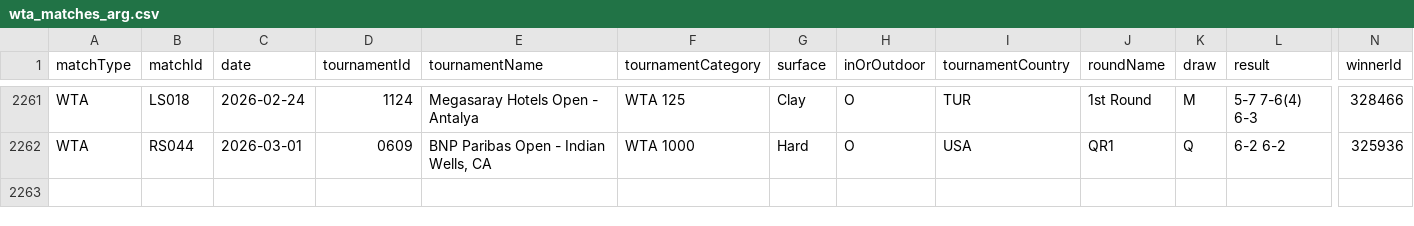
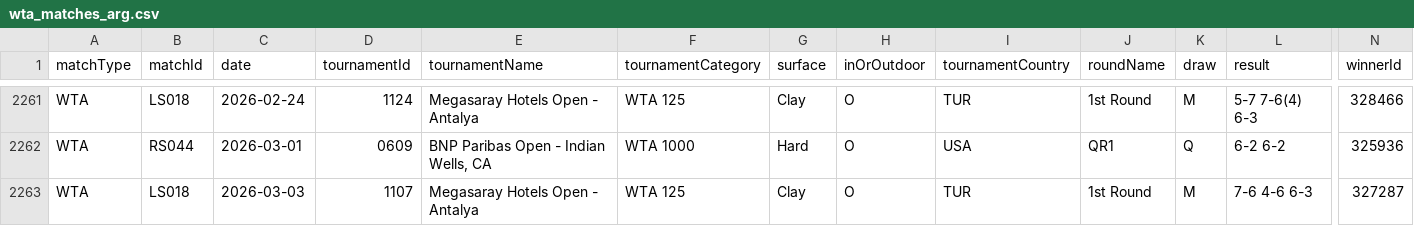
Before and after one commit to tomistgg/tenis-fem-arg, a CSV file: data/wta_matches_arg.csv, drawn as a sheet; only a part is shown, gaps mark what is left out; rows hold the shown columns only; the diff names each change by its address in the sheet, - before the commit and + after, or states it on an @@ line.

```diff
--- a/data/wta_matches_arg.csv
+++ b/data/wta_matches_arg.csv
+row 2263: WTA | LS018 | 2026-03-03 | 1107 | Megasaray Hotels Open - Antalya | WTA 125 | Clay | O | TUR | 1st Round | M | 7-6 4-6 6-3 | 327287
```
Also changed, not shown: 1 other file.
